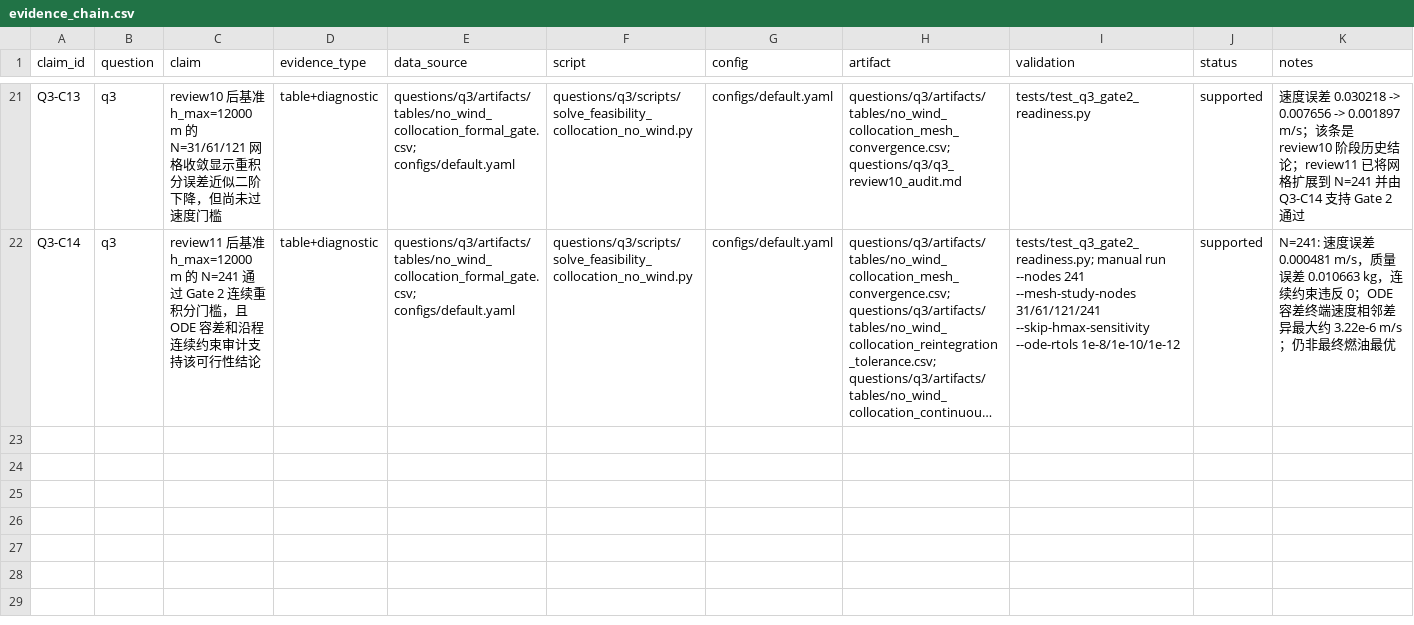
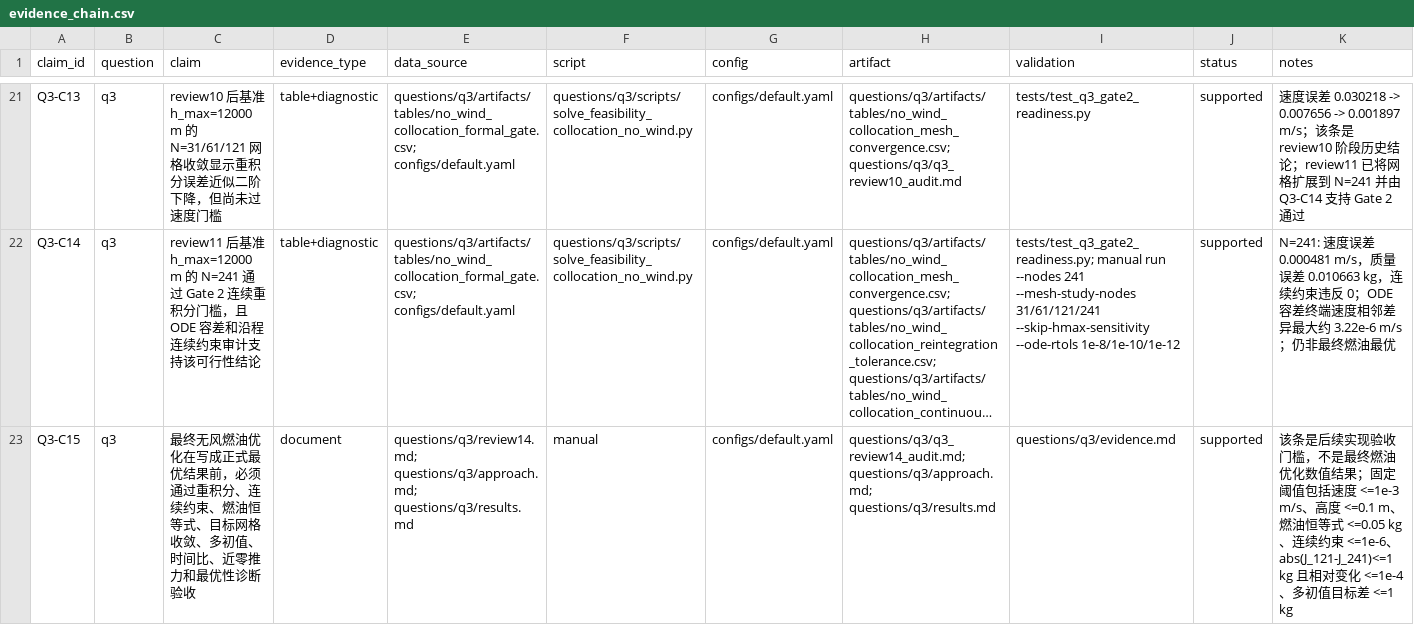
Before and after one commit to feiniao87968492/-1, a CSV file: docs/evidence_chain.csv, drawn as a sheet; only a part is shown, gaps mark what is left out; long unchanged cells end in …; the diff names each change by its address in the sheet, - before the commit and + after, or states it on an @@ line.

```diff
--- a/docs/evidence_chain.csv
+++ b/docs/evidence_chain.csv
+row 23: Q3-C15 | q3 | 最终无风燃油优化在写成正式最优结果前，必须通过重积分、连续约束、燃油恒等式、目标网格收敛、多初值、时间比、近零推力和最优性诊断验收 | document | questions/q3/review14.md; questions/q3/approach.md; questions/q3/results.md | manual | configs/default.yaml | questions/q3/q3_review14_audit.md; questions/q3/approach.md; questions/q3/results.md | questions/q3/evidence.md | supported | 该条是后续实现验收门槛，不是最终燃油优化数值结果；固定阈值包括速度 <=1e-3 m/s、高度 <=0.1 m、燃油恒等式 <=0.05 kg、连续约束 <=1e-6、abs(J_121-J_241)<=1 kg 且相对变化 <=1e-4、多初值目标差 <=1 kg
```
Also changed, not shown: docs/figure_table_registry.csv, 9 other files.
